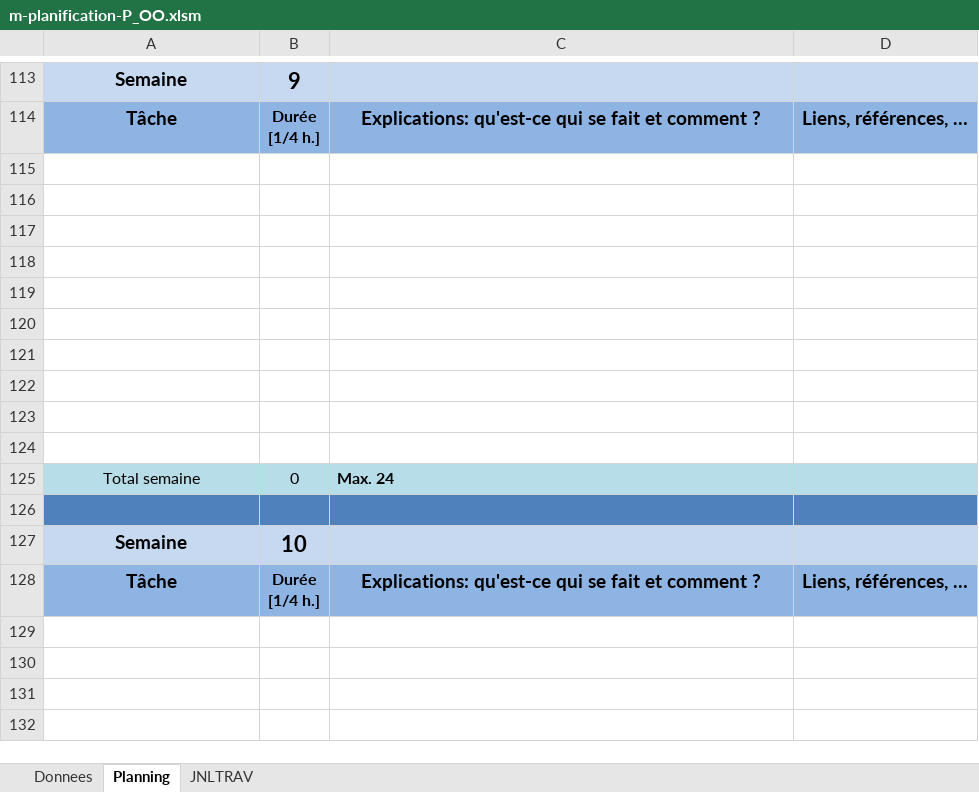
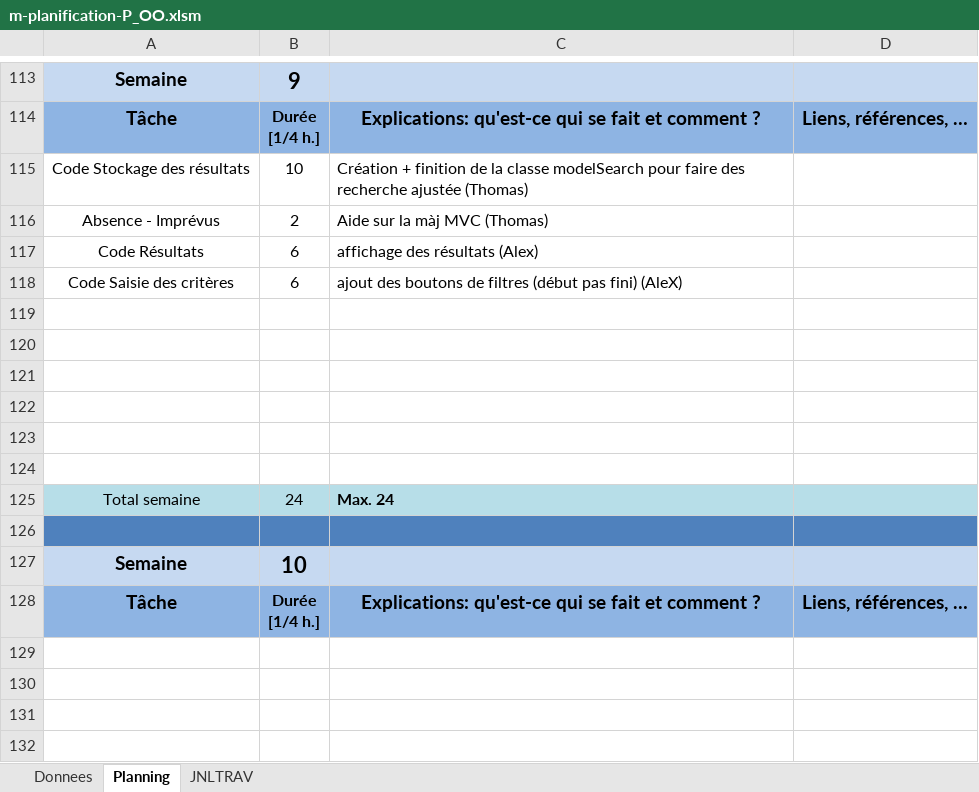
Before and after one commit to ThomasRey1/P-OO, an Excel workbook: m-planification-P_OO.xlsm, sheet Planning, drawn as a sheet; only a part is shown, gaps mark what is left out; values as stored, in another font and other column widths than the file's, no borders; charts and pictures not drawn; removed rows and columns are numbered as before the commit, all else as after; the diff names each change by its address in the sheet, - before the commit and + after, or states it on an @@ line.

```diff
--- a/m-planification-P_OO.xlsm (sheet Planning)
+++ b/m-planification-P_OO.xlsm (sheet Planning)
+row 115: Code Stockage des résultats | 10 | Création + finition de la classe modelSearch pour faire des recherche ajustée (Thomas)
+row 116: Absence - Imprévus | 2 | Aide sur la màj MVC (Thomas)
+row 117: Code Résultats | 6 | affichage des résultats (Alex)
+row 118: Code Saisie des critères | 6 | ajout des boutons de filtres (début pas fini) (AleX)
-row 121: (empty)
-row 122: (empty)
-row 123: (empty)
-row 124: (empty)
-B125: 0
+B125: 24
```
Also changed, not shown: sheet JNLTRAV.
